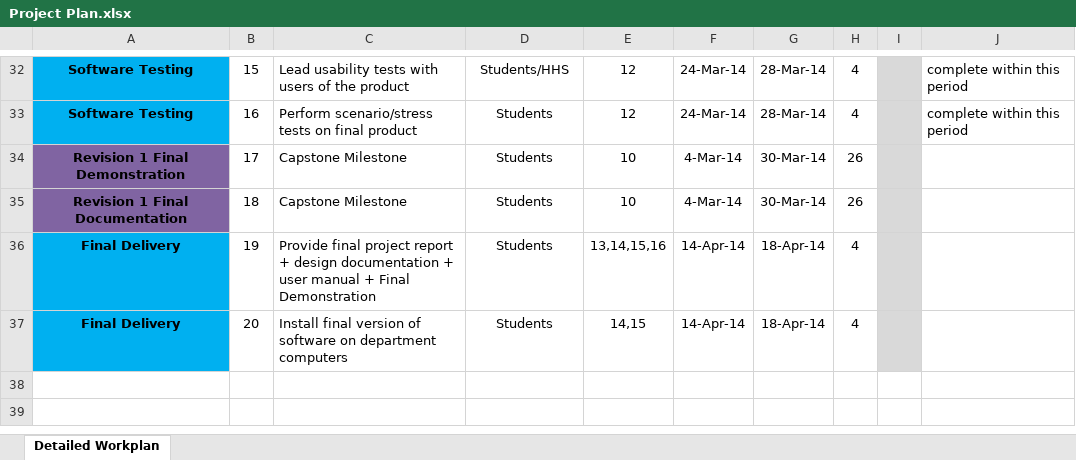
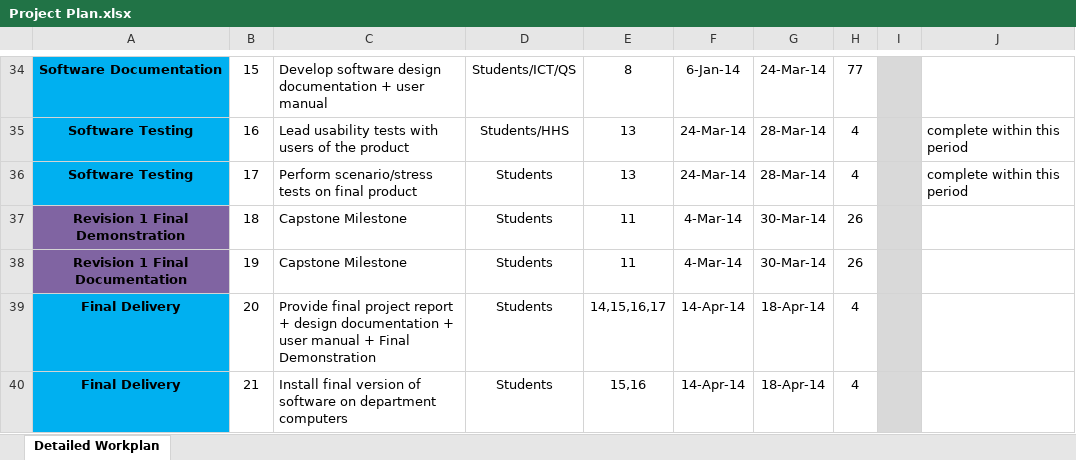
Before and after one commit to vkondrav/Porter-Simulation, an Excel workbook: Project Plan/Project Plan.xlsx, sheet Detailed Workplan, drawn as a sheet; only a part is shown, gaps mark what is left out; values as stored, in another font and other column widths than the file's, no borders; charts and pictures not drawn; addresses are those after the commit; the diff covers the shown part only; the diff names each change by its address in the sheet, - before the commit and + after, or states it on an @@ line.

Commit message:
Updated Project Plan aproved by Talha

```diff
--- a/Project Plan/Project Plan.xlsx (sheet Detailed Workplan)
+++ b/Project Plan/Project Plan.xlsx (sheet Detailed Workplan)
-A34: Software Testing
+A34: Software Documentation
-C34: Lead usability tests with users of the product
+C34: Develop software design documentation + user manual
-D34: Students/HHS
+D34: Students/ICT/QS
-E34: 12
+E34: 8
-F34: 24-Mar-14
+F34: 6-Jan-14
-G34: 28-Mar-14
+G34: 24-Mar-14
-H34: 4
+H34: 77
-J34: complete within this period
+J34: (empty)
-C35: Perform scenario/stress tests on final product
+C35: Lead usability tests with users of the product
-D35: Students
+D35: Students/HHS
-E35: 12
+E35: 13
-A36: Revision 1 Final Demonstration
+A36: Software Testing
-A36 fill: #8064A2
+A36 fill: #00B0F0
-C36: Capstone Milestone
+C36: Perform scenario/stress tests on final product
-E36: 10
+E36: 13
-F36: 4-Mar-14
+F36: 24-Mar-14
-G36: 30-Mar-14
+G36: 28-Mar-14
-H36: 26
+H36: 4
-J36: (empty)
+J36: complete within this period
-A37: Revision 1 Final Documentation
+A37: Revision 1 Final Demonstration
-E37: 10
+E37: 11
-A38: Final Delivery
+A38: Revision 1 Final Documentation
-A38 fill: #00B0F0
+A38 fill: #8064A2
-C38: Provide final project report + design documentation + user manual + Final Demonstration
+C38: Capstone Milestone
-E38: 13,14,15,16
+E38: 11
-F38: 14-Apr-14
+F38: 4-Mar-14
-G38: 18-Apr-14
+G38: 30-Mar-14
-H38: 4
+H38: 26
-C39: Install final version of software on department computers
+C39: Provide final project report + design documentation + user manual + Final Demonstration
-E39: 14,15
+E39: 14,15,16,17
+row 40: Final Delivery | 21 | Install final version of software on department computers | Students | 15,16 | 14-Apr-14 | 18-Apr-14 | 4
```
Also changed, not shown: 2 added rows, 81 edited cells and cell formats elsewhere in this sheet, formulas that keep their value, charts or pictures.
